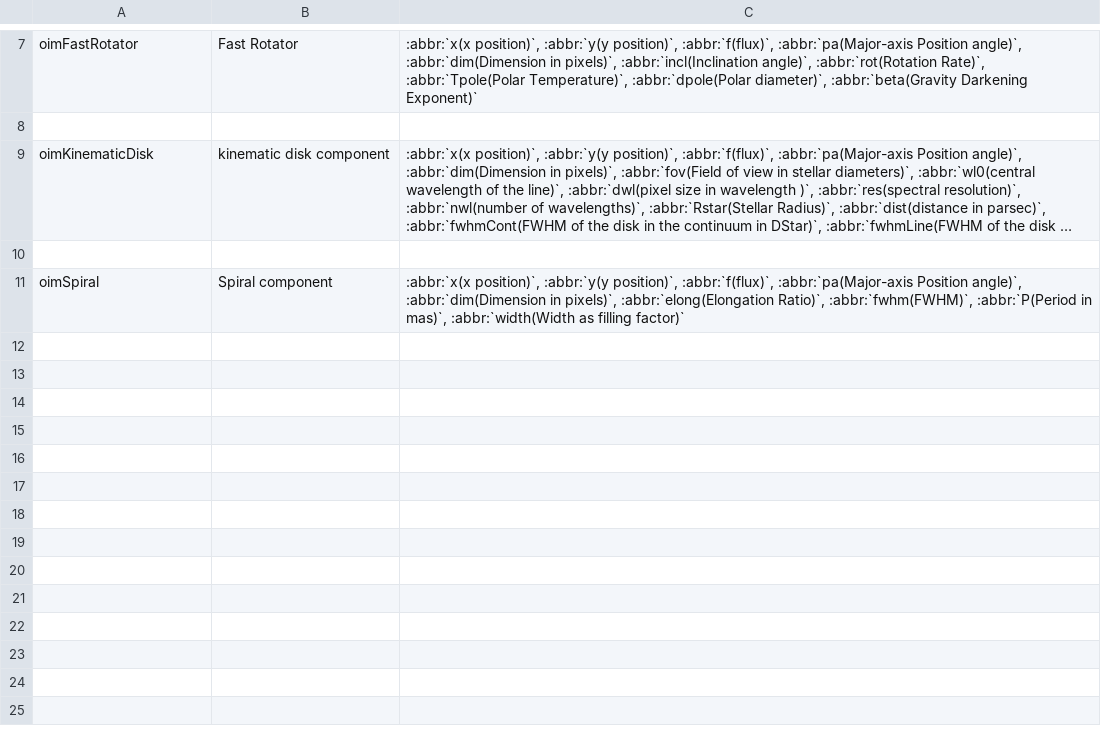
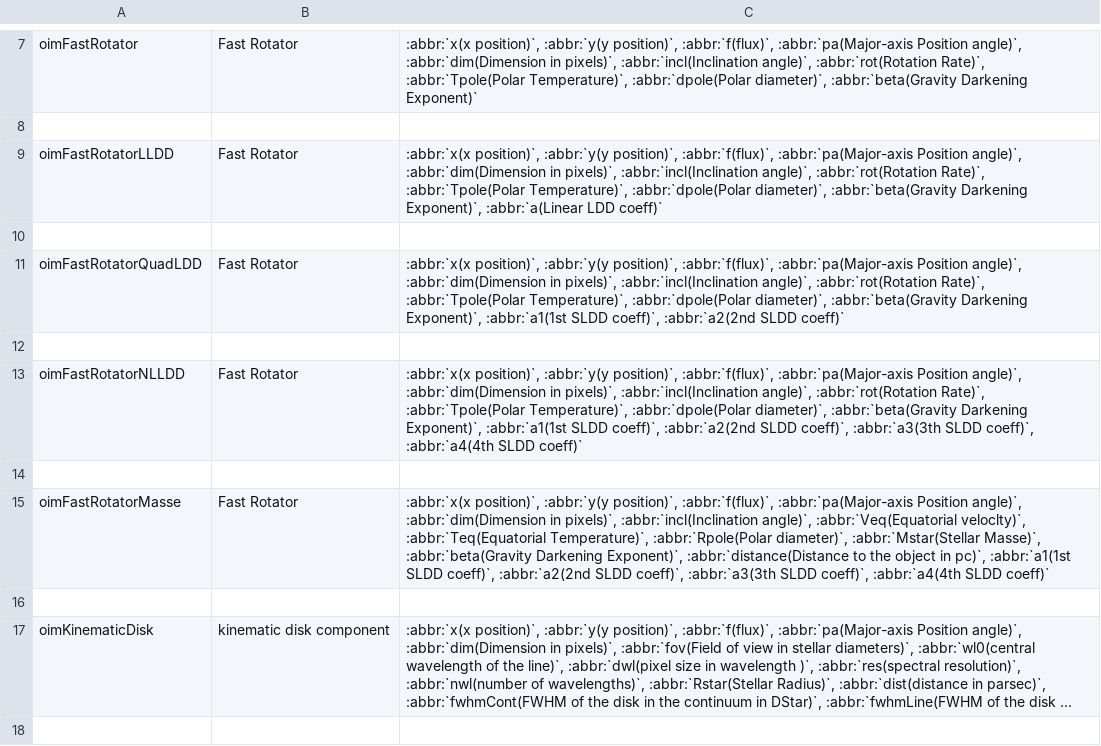
Before and after one commit to oimodeler/oimodeler, a CSV file: newdocs/source/table_components_image.csv, drawn as a sheet; only a part is shown, gaps mark what is left out; the shorter side is filled out with more unchanged rows; long unchanged cells end in …; the diff names each change by its address in the sheet, - before the commit and + after, or states it on an @@ line.

Commit message:
update newdocs and examples

```diff
--- a/newdocs/source/table_components_image.csv
+++ b/newdocs/source/table_components_image.csv
+row 9: oimFastRotatorLLDD | Fast Rotator | :abbr:`x(x position)`, :abbr:`y(y position)`, :abbr:`f(flux)`, :abbr:`pa(Major-axis Position angle)`, :abbr:`dim(Dimension in pixels)`, :abbr:`incl(Inclination angle)`, :abbr:`rot(Rotation Rate)`, :abbr:`Tpole(Polar Temperature)`, :abbr:`dpole(Polar diameter)`, :abbr:`beta(Gravity Darkening Exponent)`, :abbr:`a(Linear LDD coeff)`
+row 10: (empty)
+row 11: oimFastRotatorQuadLDD | Fast Rotator | :abbr:`x(x position)`, :abbr:`y(y position)`, :abbr:`f(flux)`, :abbr:`pa(Major-axis Position angle)`, :abbr:`dim(Dimension in pixels)`, :abbr:`incl(Inclination angle)`, :abbr:`rot(Rotation Rate)`, :abbr:`Tpole(Polar Temperature)`, :abbr:`dpole(Polar diameter)`, :abbr:`beta(Gravity Darkening Exponent)`, :abbr:`a1(1st SLDD coeff)`, :abbr:`a2(2nd SLDD coeff)`
+row 12: (empty)
+row 13: oimFastRotatorNLLDD | Fast Rotator | :abbr:`x(x position)`, :abbr:`y(y position)`, :abbr:`f(flux)`, :abbr:`pa(Major-axis Position angle)`, :abbr:`dim(Dimension in pixels)`, :abbr:`incl(Inclination angle)`, :abbr:`rot(Rotation Rate)`, :abbr:`Tpole(Polar Temperature)`, :abbr:`dpole(Polar diameter)`, :abbr:`beta(Gravity Darkening Exponent)`, :abbr:`a1(1st SLDD coeff)`, :abbr:`a2(2nd SLDD coeff)`, :abbr:`a3(3th SLDD coeff)`, :abbr:`a4(4th SLDD coeff)`
+row 14: (empty)
+row 15: oimFastRotatorMasse | Fast Rotator | :abbr:`x(x position)`, :abbr:`y(y position)`, :abbr:`f(flux)`, :abbr:`pa(Major-axis Position angle)`, :abbr:`dim(Dimension in pixels)`, :abbr:`incl(Inclination angle)`, :abbr:`Veq(Equatorial veloclty)`, :abbr:`Teq(Equatorial Temperature)`, :abbr:`Rpole(Polar diameter)`, :abbr:`Mstar(Stellar Masse)`, :abbr:`beta(Gravity Darkening Exponent)`, :abbr:`distance(Distance to the object in pc)`, :abbr:`a1(1st SLDD coeff)`, :abbr:`a2(2nd SLDD coeff)`, :abbr:`a3(3th SLDD coeff)`, :abbr:`a4(4th SLDD coeff)`
+row 16: (empty)
```
Also changed, not shown: newdocs/source/table_components_fourier.csv, newdocs/source/table_components_radial.csv, 20 other files.
